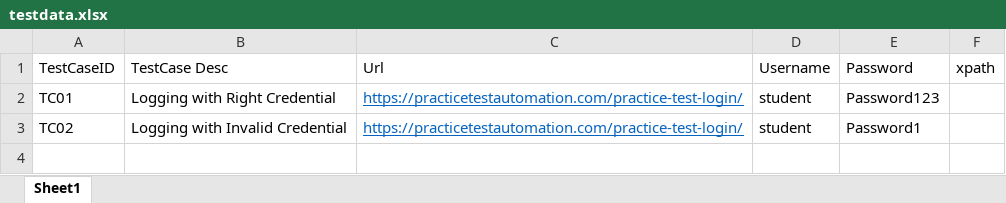
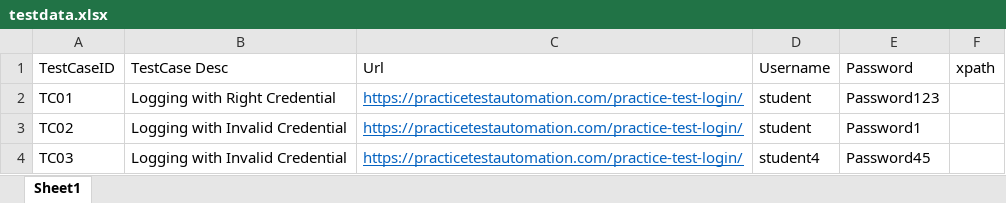
Before and after one commit to vprakashjothi/Selenium-Integration, an Excel workbook: target/test-classes/testdata.xlsx, sheet Sheet1, drawn as a sheet; values as stored, in another font and other column widths than the file's, no borders; the diff names each change by its address in the sheet, - before the commit and + after, or states it on an @@ line.

```diff
--- a/target/test-classes/testdata.xlsx (sheet Sheet1)
+++ b/target/test-classes/testdata.xlsx (sheet Sheet1)
+row 4: TC03 | Logging with Invalid Credential | https://practicetestautomation.com/practice-test-login/ | student4 | Password45
```
Also changed, not shown: 3 other files.
